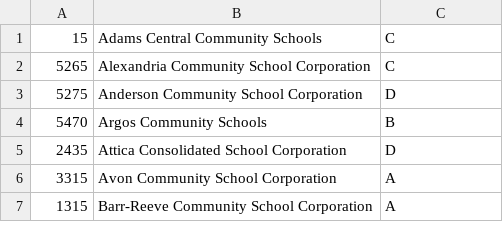
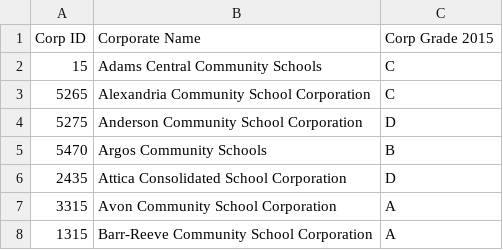
Before and after one commit to averydan/teamEducation, a CSV file: Resources/schoolgrade2015_revised.csv, drawn as a sheet; only a part is shown.

```diff
--- a/Resources/schoolgrade2015_revised.csv
+++ b/Resources/schoolgrade2015_revised.csv
@@ -1 +1,2 @@
+Corp ID,Corporate Name,Corp Grade 2015
 15,Adams Central Community Schools,C
```
Also changed, not shown: Resources/schoolgrade2015.csv, Resources/schoolgrade2016_revised.csv, 5 other files.
